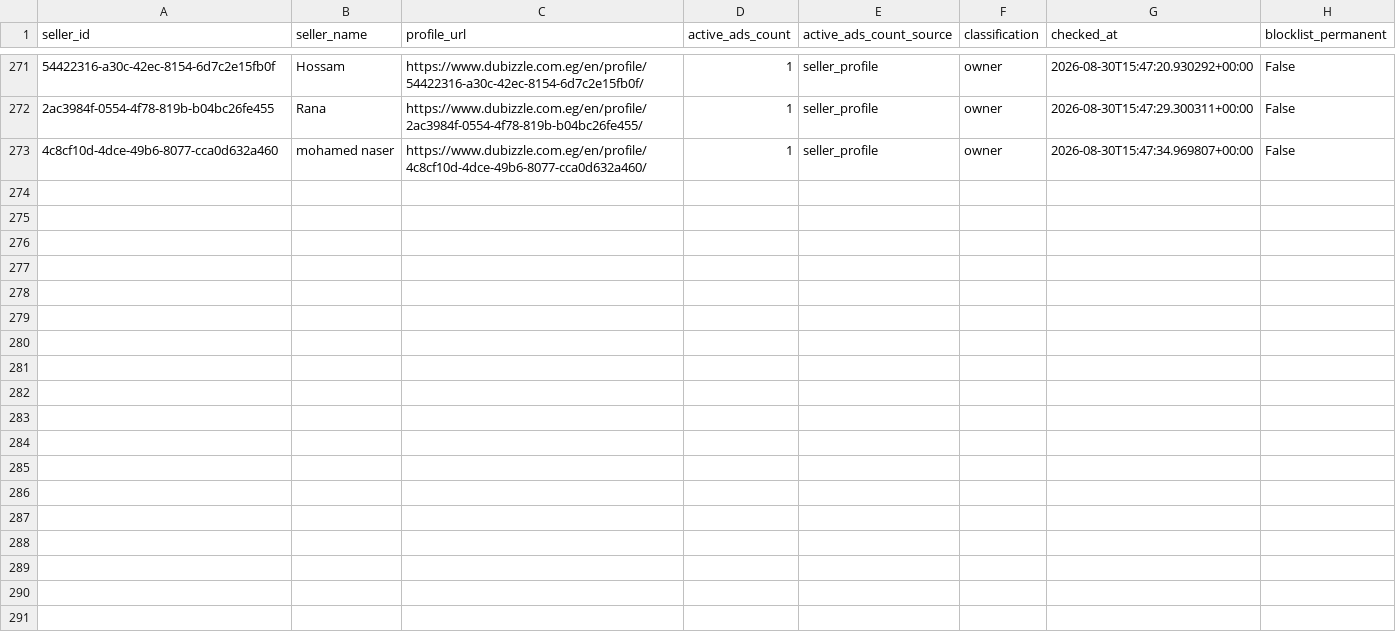
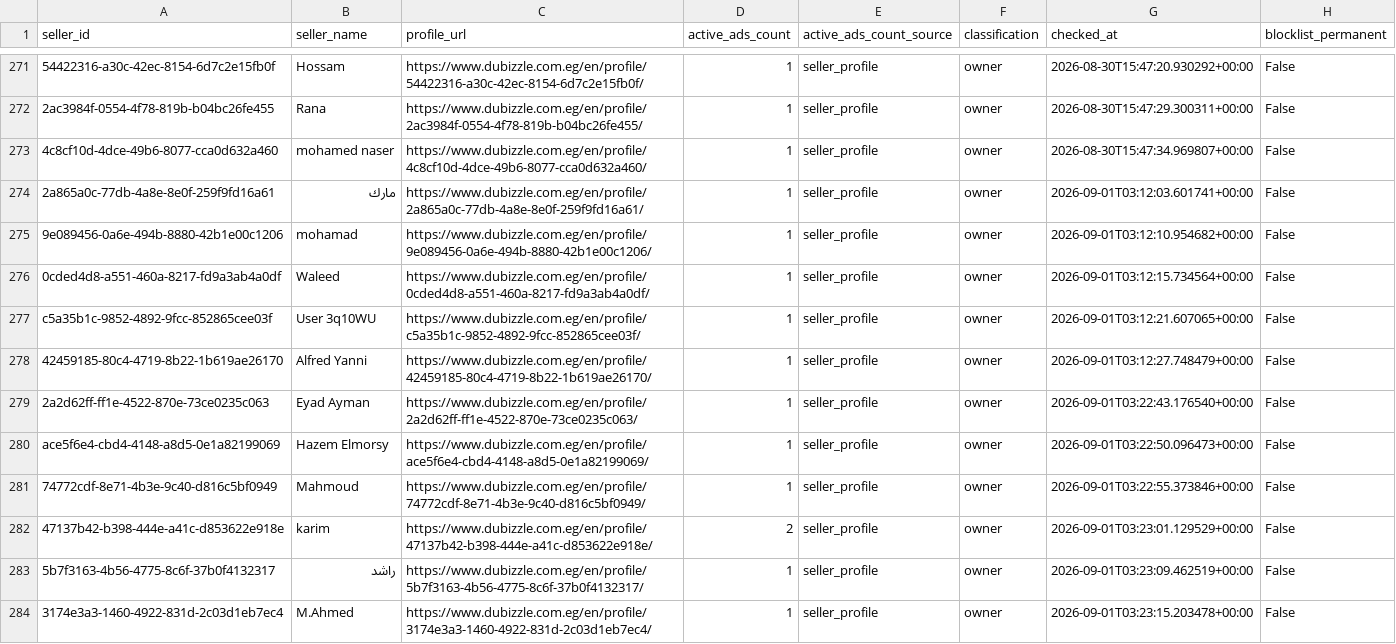
Before and after one commit to jack-reacher1/dubizzle-real-estate, a CSV file: data/sellers_cache.csv, drawn as a sheet; only a part is shown, gaps mark what is left out; the diff covers the shown part only; the diff names each change by its address in the sheet, - before the commit and + after, or states it on an @@ line.

```diff
--- a/data/sellers_cache.csv
+++ b/data/sellers_cache.csv
+row 274: 2a865a0c-77db-4a8e-8e0f-259f9fd16a61 | مارك | https://www.dubizzle.com.eg/en/profile/2a865a0c-77db-4a8e-8e0f-259f9fd16a61/ | 1 | seller_profile | owner | 2026-09-01T03:12:03.601741+00:00 | False
+row 275: 9e089456-0a6e-494b-8880-42b1e00c1206 | mohamad | https://www.dubizzle.com.eg/en/profile/9e089456-0a6e-494b-8880-42b1e00c1206/ | 1 | seller_profile | owner | 2026-09-01T03:12:10.954682+00:00 | False
+row 276: 0cded4d8-a551-460a-8217-fd9a3ab4a0df | Waleed | https://www.dubizzle.com.eg/en/profile/0cded4d8-a551-460a-8217-fd9a3ab4a0df/ | 1 | seller_profile | owner | 2026-09-01T03:12:15.734564+00:00 | False
+row 277: c5a35b1c-9852-4892-9fcc-852865cee03f | User 3q10WU | https://www.dubizzle.com.eg/en/profile/c5a35b1c-9852-4892-9fcc-852865cee03f/ | 1 | seller_profile | owner | 2026-09-01T03:12:21.607065+00:00 | False
+row 278: 42459185-80c4-4719-8b22-1b619ae26170 | Alfred Yanni | https://www.dubizzle.com.eg/en/profile/42459185-80c4-4719-8b22-1b619ae26170/ | 1 | seller_profile | owner | 2026-09-01T03:12:27.748479+00:00 | False
+row 279: 2a2d62ff-ff1e-4522-870e-73ce0235c063 | Eyad Ayman | https://www.dubizzle.com.eg/en/profile/2a2d62ff-ff1e-4522-870e-73ce0235c063/ | 1 | seller_profile | owner | 2026-09-01T03:22:43.176540+00:00 | False
+row 280: ace5f6e4-cbd4-4148-a8d5-0e1a82199069 | Hazem Elmorsy | https://www.dubizzle.com.eg/en/profile/ace5f6e4-cbd4-4148-a8d5-0e1a82199069/ | 1 | seller_profile | owner | 2026-09-01T03:22:50.096473+00:00 | False
+row 281: 74772cdf-8e71-4b3e-9c40-d816c5bf0949 | Mahmoud | https://www.dubizzle.com.eg/en/profile/74772cdf-8e71-4b3e-9c40-d816c5bf0949/ | 1 | seller_profile | owner | 2026-09-01T03:22:55.373846+00:00 | False
+row 282: 47137b42-b398-444e-a41c-d853622e918e | karim | https://www.dubizzle.com.eg/en/profile/47137b42-b398-444e-a41c-d853622e918e/ | 2 | seller_profile | owner | 2026-09-01T03:23:01.129529+00:00 | False
+row 283: 5b7f3163-4b56-4775-8c6f-37b0f4132317 | راشد | https://www.dubizzle.com.eg/en/profile/5b7f3163-4b56-4775-8c6f-37b0f4132317/ | 1 | seller_profile | owner | 2026-09-01T03:23:09.462519+00:00 | False
+row 284: 3174e3a3-1460-4922-831d-2c03d1eb7ec4 | M.Ahmed | https://www.dubizzle.com.eg/en/profile/3174e3a3-1460-4922-831d-2c03d1eb7ec4/ | 1 | seller_profile | owner | 2026-09-01T03:23:15.203478+00:00 | False
```
Also changed, not shown: 10 added rows elsewhere in this file, 3 other files.
